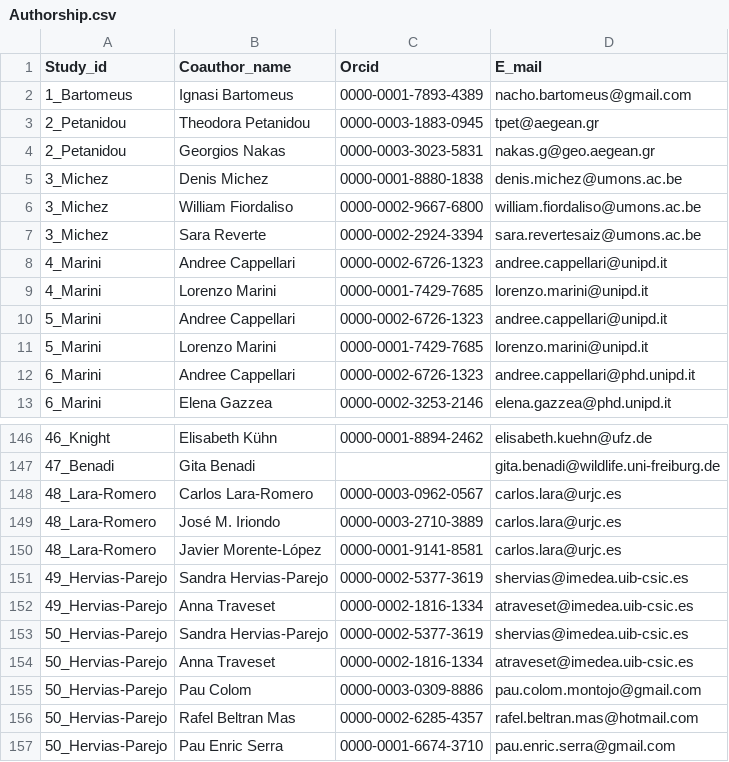
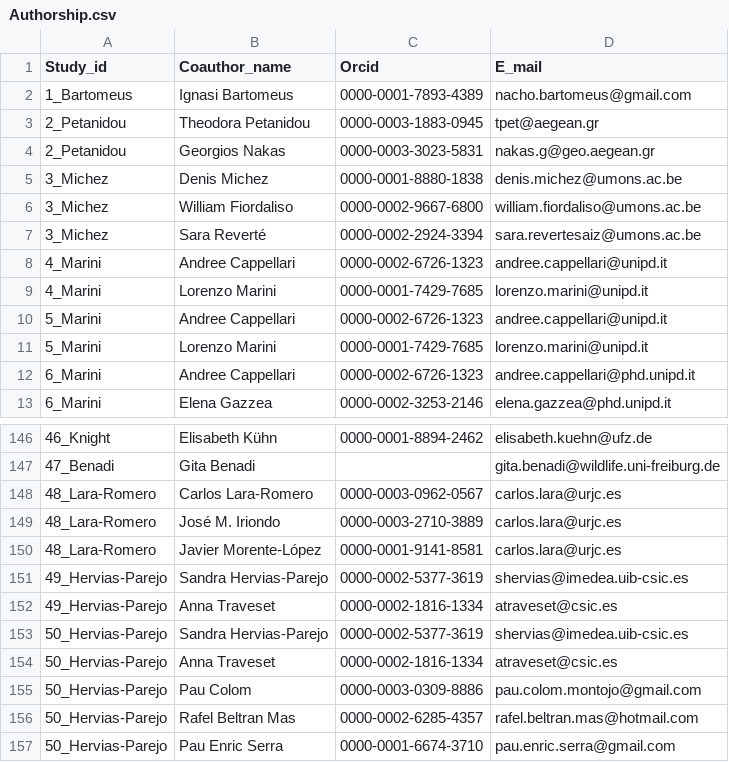
Before and after one commit to JoseBSL/EuPPollNet, a CSV file: Data/Manuscript_info/Authorship.csv, drawn as a sheet; only a part is shown, gaps mark what is left out.

```diff
--- a/Data/Manuscript_info/Authorship.csv
+++ b/Data/Manuscript_info/Authorship.csv
@@ -6,3 +6,3 @@ Study_id,Coauthor_name,Orcid,E_mail
 3_Michez,William Fiordaliso,0000-0002-9667-6800,william.fiordaliso@umons.ac.be
-3_Michez,Sara Reverte,0000-0002-2924-3394,sara.revertesaiz@umons.ac.be
+3_Michez,Sara Reverté,0000-0002-2924-3394,sara.revertesaiz@umons.ac.be
 4_Marini,Andree Cappellari,0000-0002-6726-1323,andree.cappellari@unipd.it
@@ -151,5 +151,5 @@ Study_id,Coauthor_name,Orcid,E_mail
 49_Hervias-Parejo,Sandra Hervias-Parejo,0000-0002-5377-3619,shervias@imedea.uib-csic.es
-49_Hervias-Parejo,Anna Traveset,0000-0002-1816-1334,atraveset@imedea.uib-csic.es
+49_Hervias-Parejo,Anna Traveset,0000-0002-1816-1334,atraveset@csic.es
 50_Hervias-Parejo,Sandra Hervias-Parejo,0000-0002-5377-3619,shervias@imedea.uib-csic.es
-50_Hervias-Parejo,Anna Traveset,0000-0002-1816-1334,atraveset@imedea.uib-csic.es
+50_Hervias-Parejo,Anna Traveset,0000-0002-1816-1334,atraveset@csic.es
 50_Hervias-Parejo,Pau Colom,0000-0003-0309-8886,pau.colom.montojo@gmail.com
```
Also changed, not shown: Data/Manuscript_info/Affiliation_list.csv, Data/Manuscript_info/Authorship_ordered.csv, 17 other files.
